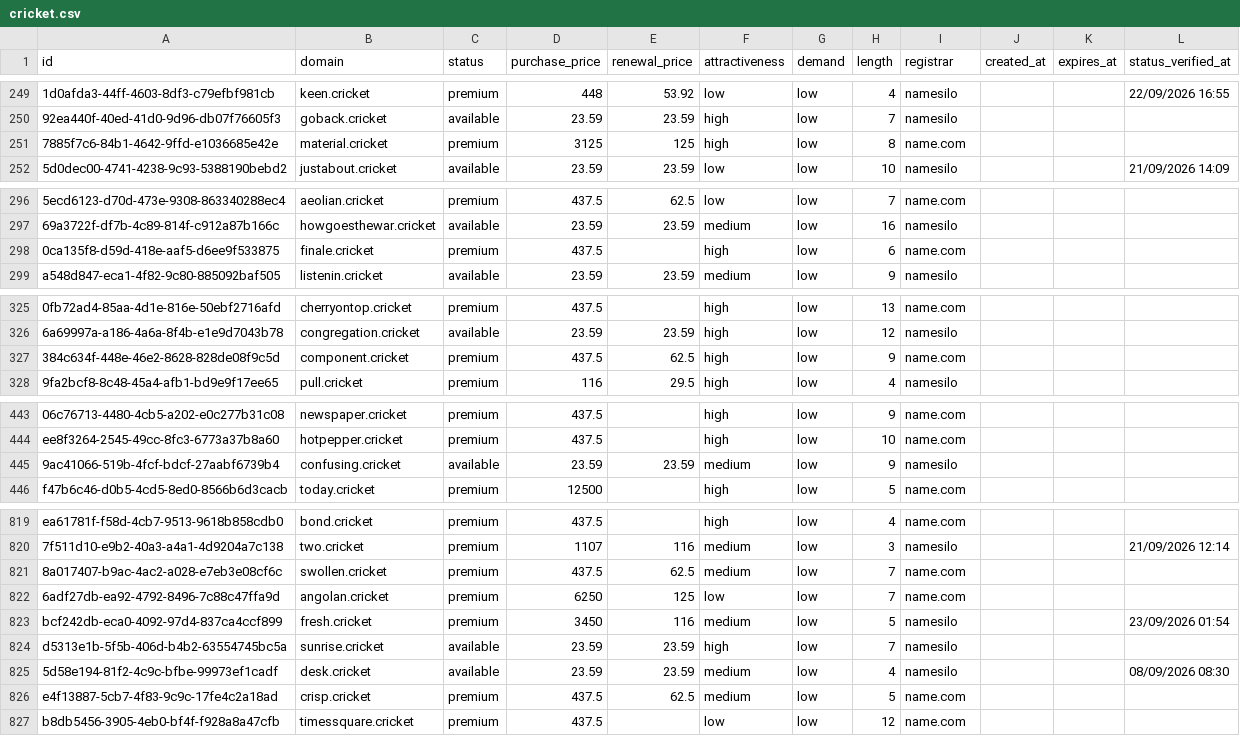
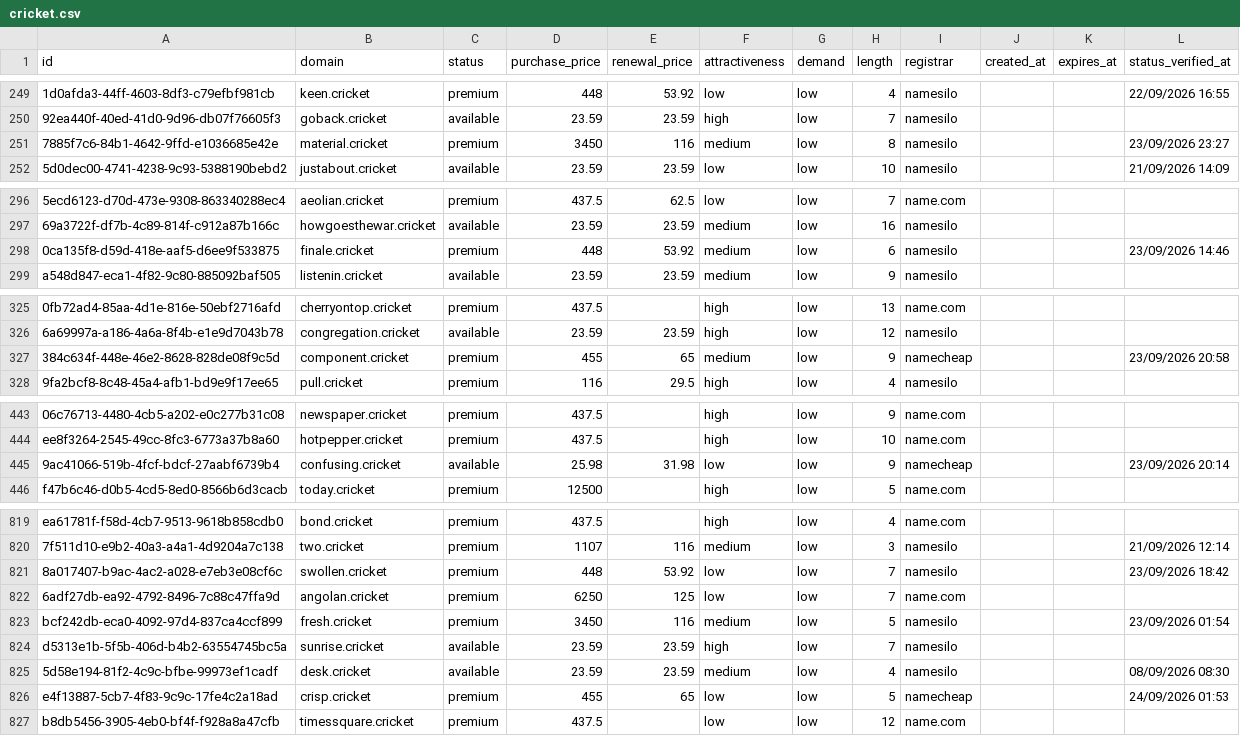
Before and after one commit to UniqueDomains/cricket-oneword-domains, a CSV file: cricket.csv, drawn as a sheet; only a part is shown, gaps mark what is left out; the diff covers the shown part only; the diff names each change by its address in the sheet, - before the commit and + after, or states it on an @@ line.

```diff
--- a/cricket.csv
+++ b/cricket.csv
-D251 (purchase_price): 3125
+D251 (purchase_price): 3450
-E251 (renewal_price): 125
+E251 (renewal_price): 116
-F251 (attractiveness): high
+F251 (attractiveness): medium
-I251 (registrar): name.com
+I251 (registrar): namesilo
-L251 (status_verified_at): (empty)
+L251 (status_verified_at): 23/09/2026 23:27
-D298 (purchase_price): 437.5
+D298 (purchase_price): 448
-E298 (renewal_price): (empty)
+E298 (renewal_price): 53.92
-F298 (attractiveness): high
+F298 (attractiveness): medium
-I298 (registrar): name.com
+I298 (registrar): namesilo
-L298 (status_verified_at): (empty)
+L298 (status_verified_at): 23/09/2026 14:46
-D327 (purchase_price): 437.5
+D327 (purchase_price): 455
-E327 (renewal_price): 62.5
+E327 (renewal_price): 65
-F327 (attractiveness): high
+F327 (attractiveness): medium
-I327 (registrar): name.com
+I327 (registrar): namecheap
-L327 (status_verified_at): (empty)
+L327 (status_verified_at): 23/09/2026 20:58
-D445 (purchase_price): 23.59
+D445 (purchase_price): 25.98
-E445 (renewal_price): 23.59
+E445 (renewal_price): 31.98
-F445 (attractiveness): medium
+F445 (attractiveness): low
-I445 (registrar): namesilo
+I445 (registrar): namecheap
-L445 (status_verified_at): (empty)
+L445 (status_verified_at): 23/09/2026 20:14
-D821 (purchase_price): 437.5
+D821 (purchase_price): 448
-E821 (renewal_price): 62.5
+E821 (renewal_price): 53.92
-F821 (attractiveness): medium
+F821 (attractiveness): low
-I821 (registrar): name.com
+I821 (registrar): namesilo
-L821 (status_verified_at): (empty)
+L821 (status_verified_at): 23/09/2026 18:42
-D826 (purchase_price): 437.5
+D826 (purchase_price): 455
-E826 (renewal_price): 62.5
+E826 (renewal_price): 65
-F826 (attractiveness): medium
+F826 (attractiveness): low
-I826 (registrar): name.com
+I826 (registrar): namecheap
-L826 (status_verified_at): (empty)
+L826 (status_verified_at): 24/09/2026 01:53
```
Also changed, not shown: 85 edited cells elsewhere in this file, 4 other files.
